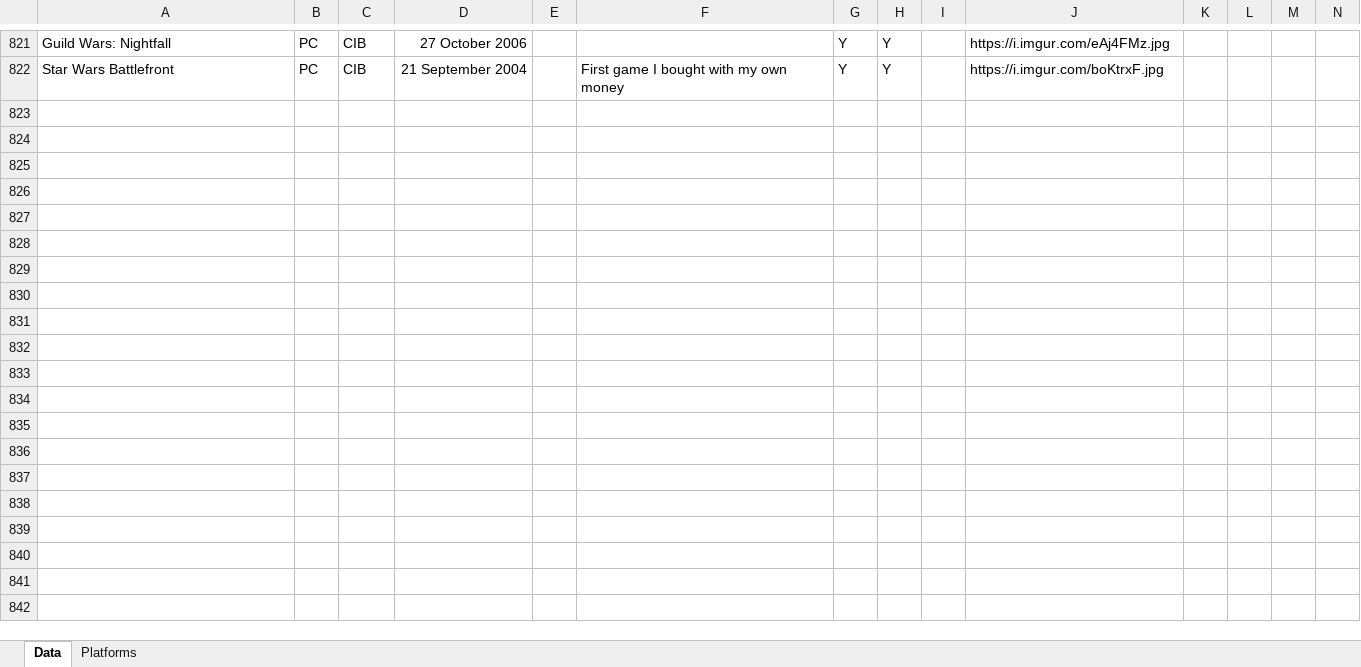
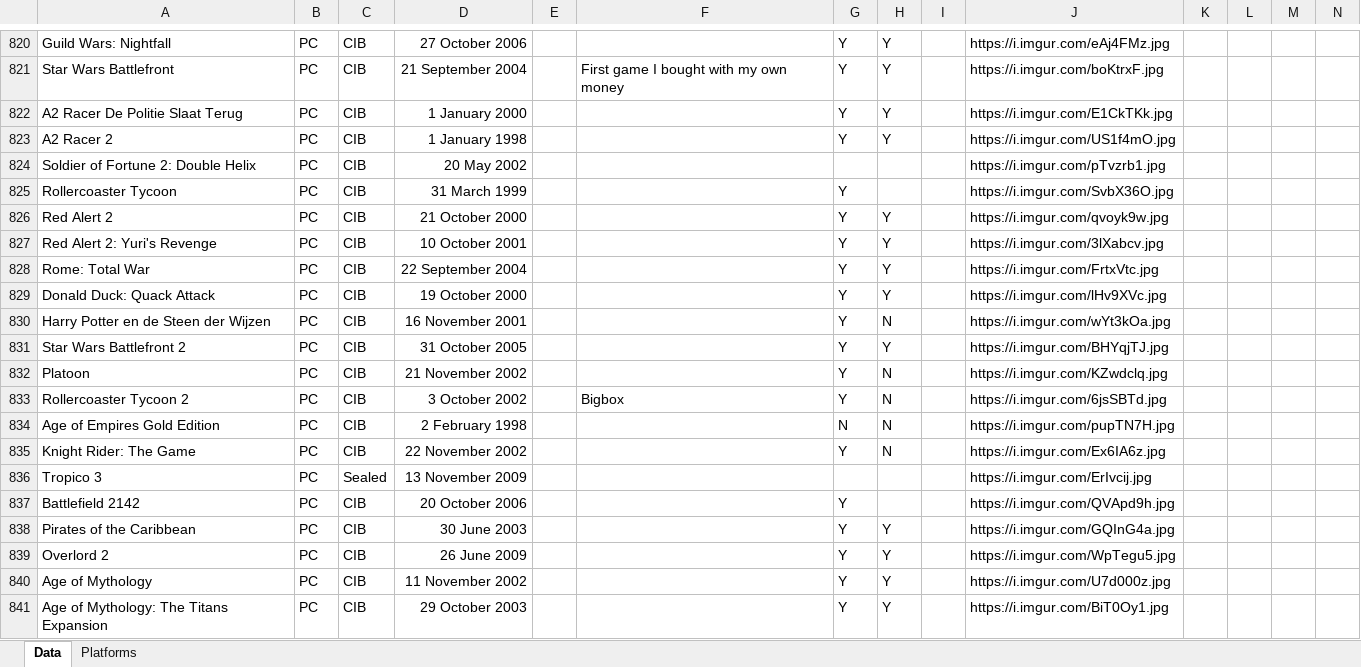
Before and after one commit to ikk5/ikk5.github.io, an Excel workbook: collection.xlsx, sheet Data, drawn as a sheet; only a part is shown, gaps mark what is left out; values as stored, in another font and other column widths than the file's, no borders; the diff covers the shown part only; the diff names each change by its address in the sheet, - before the commit and + after, or states it on an @@ line.

```diff
--- a/collection.xlsx (sheet Data)
+++ b/collection.xlsx (sheet Data)
+row 822: A2 Racer De Politie Slaat Terug | PC | CIB | 1 January 2000 |  |  | Y | Y |  | https://i.imgur.com/E1CkTKk.jpg
+row 823: A2 Racer 2 | PC | CIB | 1 January 1998 |  |  | Y | Y |  | https://i.imgur.com/US1f4mO.jpg
+row 824: Soldier of Fortune 2: Double Helix | PC | CIB | 20 May 2002 |  |  |  |  |  | https://i.imgur.com/pTvzrb1.jpg
+row 825: Rollercoaster Tycoon | PC | CIB | 31 March 1999 |  |  | Y |  |  | https://i.imgur.com/SvbX36O.jpg
+row 826: Red Alert 2 | PC | CIB | 21 October 2000 |  |  | Y | Y |  | https://i.imgur.com/qvoyk9w.jpg
+row 827: Red Alert 2: Yuri's Revenge | PC | CIB | 10 October 2001 |  |  | Y | Y |  | https://i.imgur.com/3lXabcv.jpg
+row 828: Rome: Total War | PC | CIB | 22 September 2004 |  |  | Y | Y |  | https://i.imgur.com/FrtxVtc.jpg
+row 829: Donald Duck: Quack Attack | PC | CIB | 19 October 2000 |  |  | Y | Y |  | https://i.imgur.com/lHv9XVc.jpg
+row 830: Harry Potter en de Steen der Wijzen | PC | CIB | 16 November 2001 |  |  | Y | N |  | https://i.imgur.com/wYt3kOa.jpg
+row 831: Star Wars Battlefront 2 | PC | CIB | 31 October 2005 |  |  | Y | Y |  | https://i.imgur.com/BHYqjTJ.jpg
+row 832: Platoon | PC | CIB | 21 November 2002 |  |  | Y | N |  | https://i.imgur.com/KZwdclq.jpg
+row 833: Rollercoaster Tycoon 2 | PC | CIB | 3 October 2002 |  | Bigbox | Y | N |  | https://i.imgur.com/6jsSBTd.jpg
+row 834: Age of Empires Gold Edition | PC | CIB | 2 February 1998 |  |  | N | N |  | https://i.imgur.com/pupTN7H.jpg
+row 835: Knight Rider: The Game | PC | CIB | 22 November 2002 |  |  | Y | N |  | https://i.imgur.com/Ex6IA6z.jpg
+row 836: Tropico 3 | PC | Sealed | 13 November 2009 |  |  |  |  |  | https://i.imgur.com/ErIvcij.jpg
+row 837: Battlefield 2142 | PC | CIB | 20 October 2006 |  |  | Y |  |  | https://i.imgur.com/QVApd9h.jpg
+row 838: Pirates of the Caribbean | PC | CIB | 30 June 2003 |  |  | Y | Y |  | https://i.imgur.com/GQInG4a.jpg
+row 839: Overlord 2 | PC | CIB | 26 June 2009 |  |  | Y | Y |  | https://i.imgur.com/WpTegu5.jpg
+row 840: Age of Mythology | PC | CIB | 11 November 2002 |  |  | Y | Y |  | https://i.imgur.com/U7d000z.jpg
+row 841: Age of Mythology: The Titans Expansion | PC | CIB | 29 October 2003 |  |  | Y | Y |  | https://i.imgur.com/BiT0Oy1.jpg
```
Also changed, not shown: 115 added rows, 1 removed row and 37 edited cells elsewhere in this sheet, sheet Platforms, 3 other files.
